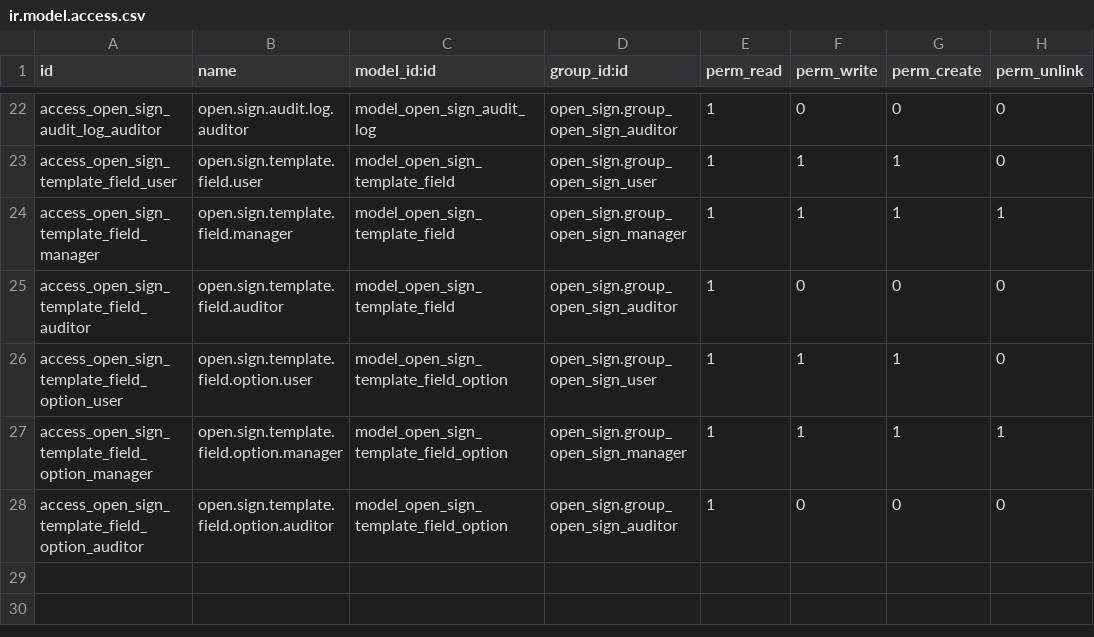
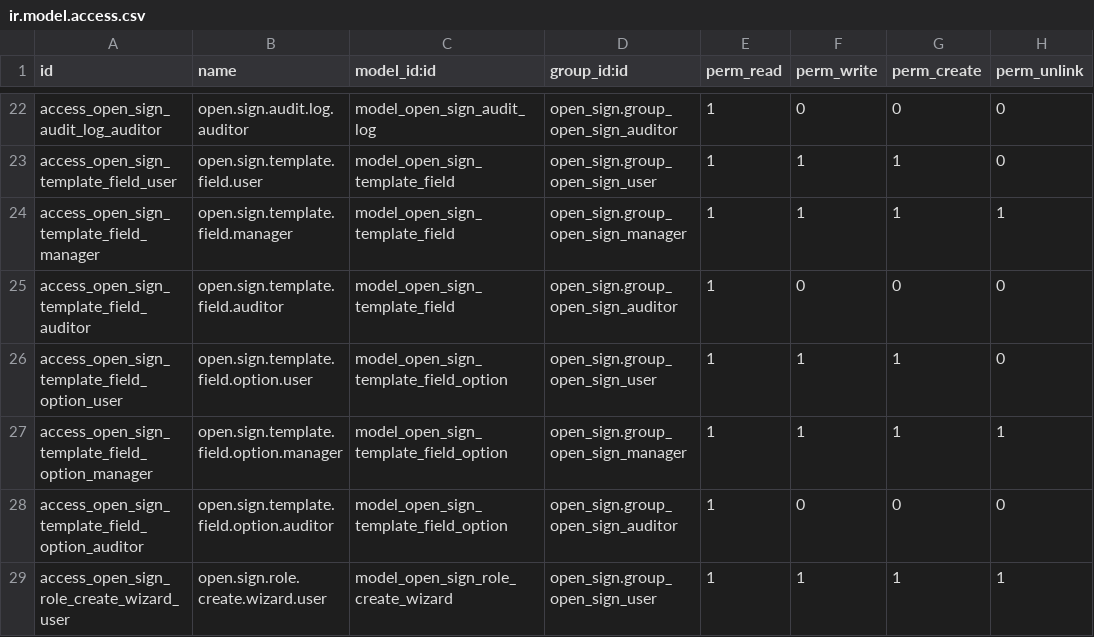
Before and after one commit to UD-mmcminn/odoo, a CSV file: addons/open_sign/security/ir.model.access.csv, drawn as a sheet; only a part is shown, gaps mark what is left out; the diff names each change by its address in the sheet, - before the commit and + after, or states it on an @@ line.

Commit message:
Add role sequence

```diff
--- a/addons/open_sign/security/ir.model.access.csv
+++ b/addons/open_sign/security/ir.model.access.csv
+row 29: access_open_sign_role_create_wizard_user | open.sign.role.create.wizard.user | model_open_sign_role_create_wizard | open_sign.group_open_sign_user | 1 | 1 | 1 | 1
```
Also changed, not shown: 8 other files.
